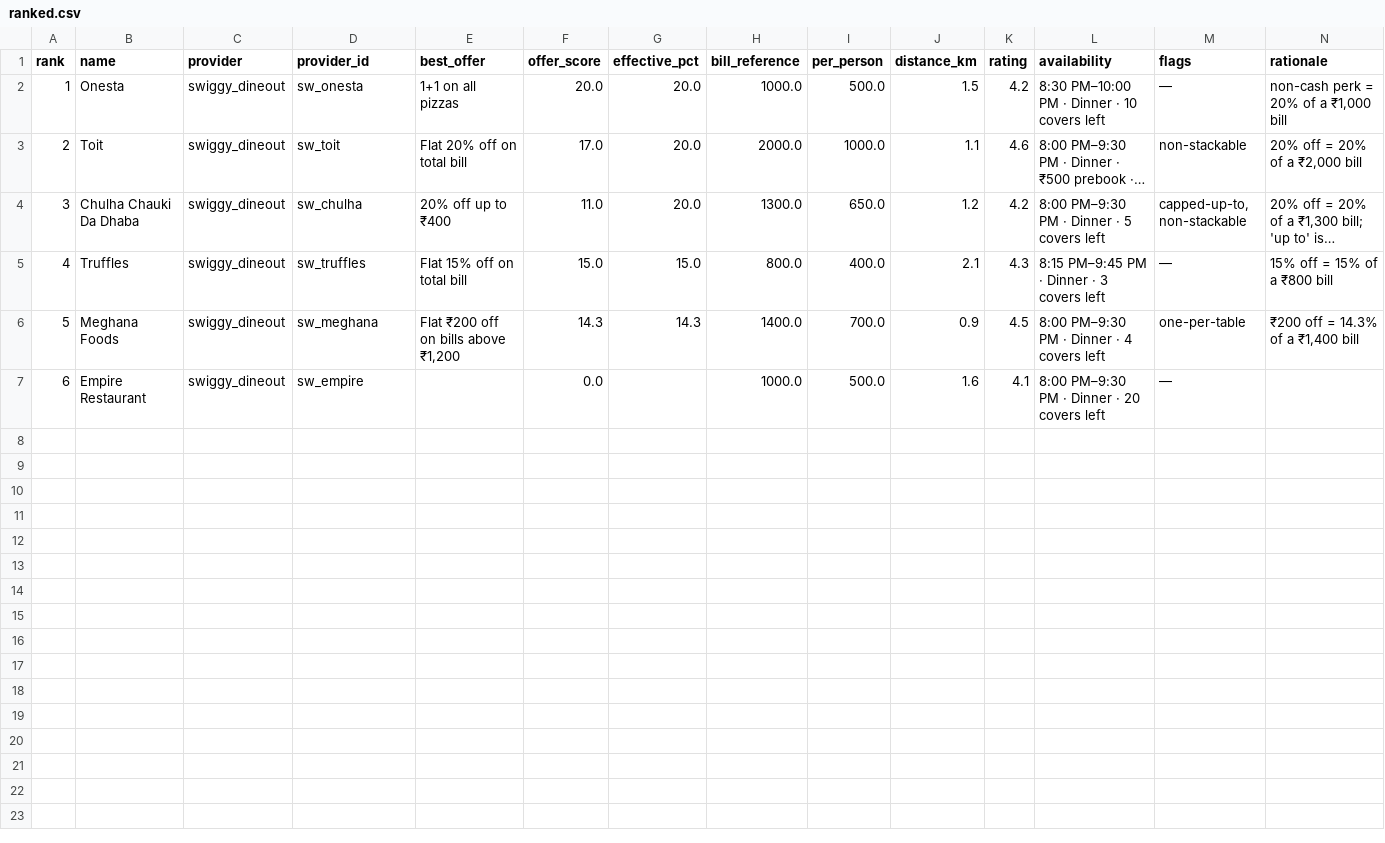
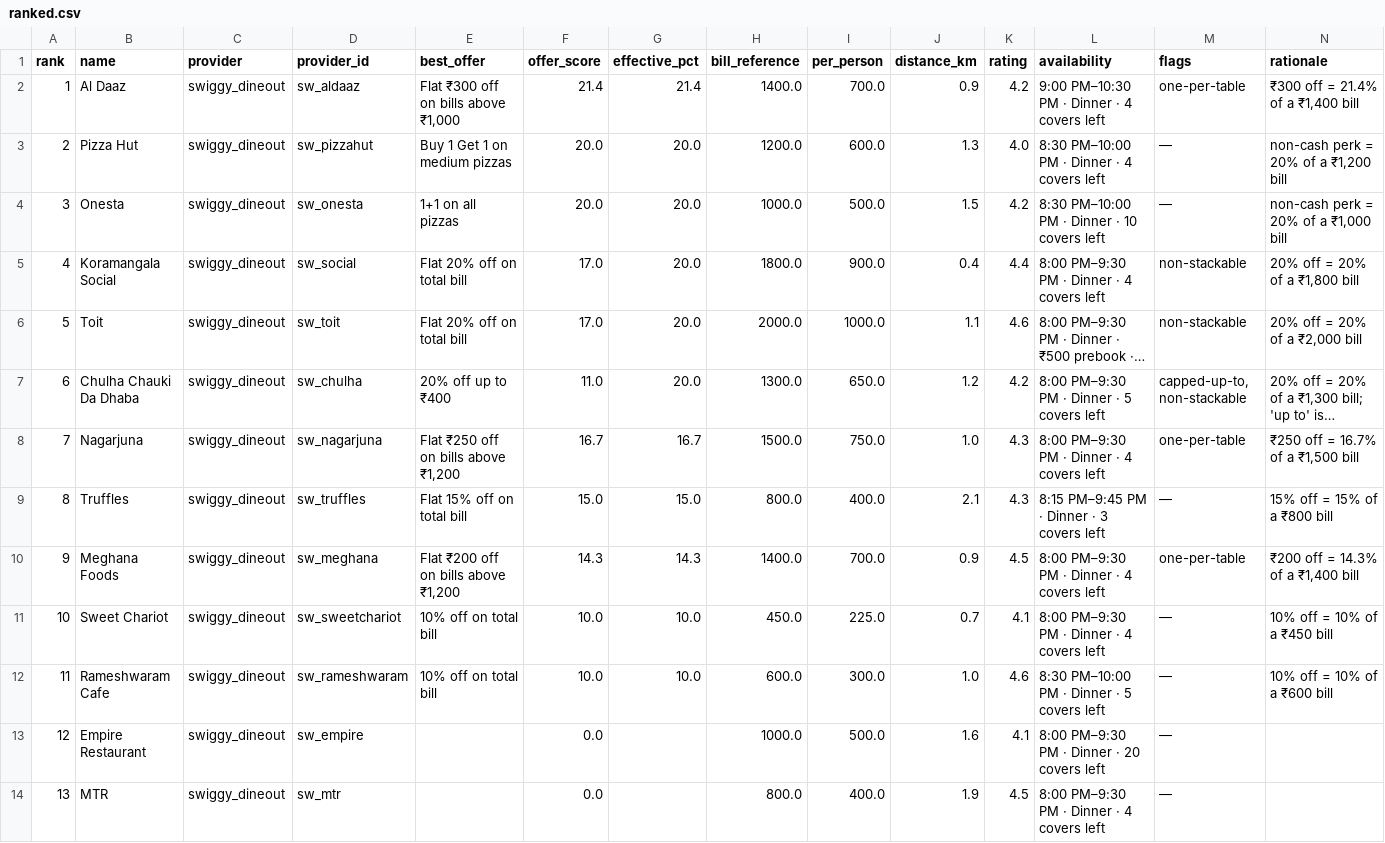
Before and after one commit to krigsherre/orange-restaurant-mcp, a CSV file: out/available/ranked.csv, drawn as a sheet; long unchanged cells end in …; addresses are those after the commit; the diff names each change by its address in the sheet, - before the commit and + after, or states it on an @@ line.

Commit message:
chore: regenerate canonical outputs for the widened corpus
Re-run the runbook against the 53-restaurant fixture set with the rubric judge: 53 discovered, 45 ranked, 13 bookable in the 8–10 PM window (was 30/26/6). The snapshots now also show link-only rows being skipped by `--auto` and the `select-3` booking resolving to District's hand-off instead of a fake slot. Everything stays fixture+rubric, so the reports reproduce offline and the committed files match a fresh `./run.py --judge rubric` run.

```diff
--- a/out/available/ranked.csv
+++ b/out/available/ranked.csv
+row 2: 1 | Al Daaz | swiggy_dineout | sw_aldaaz | Flat ₹300 off on bills above ₹1,000 | 21.4 | 21.4 | 1400.0 | 700.0 | 0.9 | 4.2 | 9:00 PM–10:30 PM · Dinner · 4 covers left | one-per-table | ₹300 off = 21.4% of a ₹1,400 bill
+row 3: 2 | Pizza Hut | swiggy_dineout | sw_pizzahut | Buy 1 Get 1 on medium pizzas | 20.0 | 20.0 | 1200.0 | 600.0 | 1.3 | 4.0 | 8:30 PM–10:00 PM · Dinner · 4 covers left | — | non-cash perk = 20% of a ₹1,200 bill
@@ column A (rank) renumbered between rows 4 and 13 @@
+row 5: 4 | Koramangala Social | swiggy_dineout | sw_social | Flat 20% off on total bill | 17.0 | 20.0 | 1800.0 | 900.0 | 0.4 | 4.4 | 8:00 PM–9:30 PM · Dinner · 4 covers left | non-stackable | 20% off = 20% of a ₹1,800 bill
+row 8: 7 | Nagarjuna | swiggy_dineout | sw_nagarjuna | Flat ₹250 off on bills above ₹1,200 | 16.7 | 16.7 | 1500.0 | 750.0 | 1.0 | 4.3 | 8:00 PM–9:30 PM · Dinner · 4 covers left | one-per-table | ₹250 off = 16.7% of a ₹1,500 bill
+row 11: 10 | Sweet Chariot | swiggy_dineout | sw_sweetchariot | 10% off on total bill | 10.0 | 10.0 | 450.0 | 225.0 | 0.7 | 4.1 | 8:00 PM–9:30 PM · Dinner · 4 covers left | — | 10% off = 10% of a ₹450 bill
+row 12: 11 | Rameshwaram Cafe | swiggy_dineout | sw_rameshwaram | 10% off on total bill | 10.0 | 10.0 | 600.0 | 300.0 | 1.0 | 4.6 | 8:30 PM–10:00 PM · Dinner · 5 covers left | — | 10% off = 10% of a ₹600 bill
+row 14: 13 | MTR | swiggy_dineout | sw_mtr |  | 0.0 |  | 800.0 | 400.0 | 1.9 | 4.5 | 8:00 PM–9:30 PM · Dinner · 4 covers left | —
```
Also changed, not shown: out/auto/ranked.csv, out/budget-800/ranked.csv, 28 other files.
